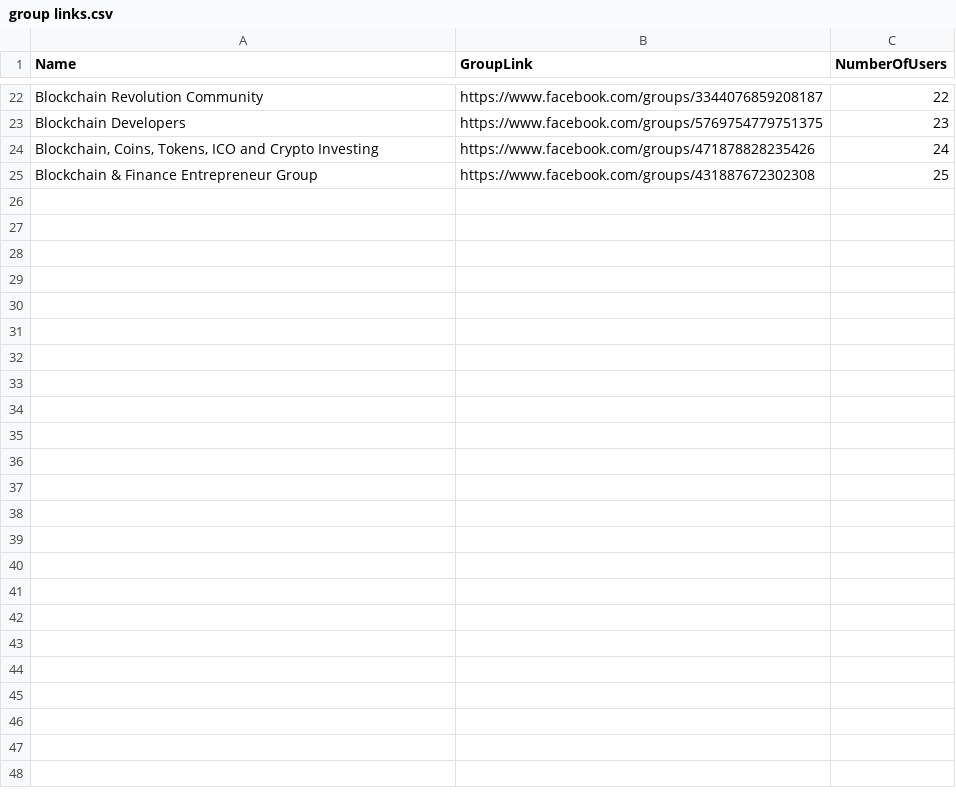
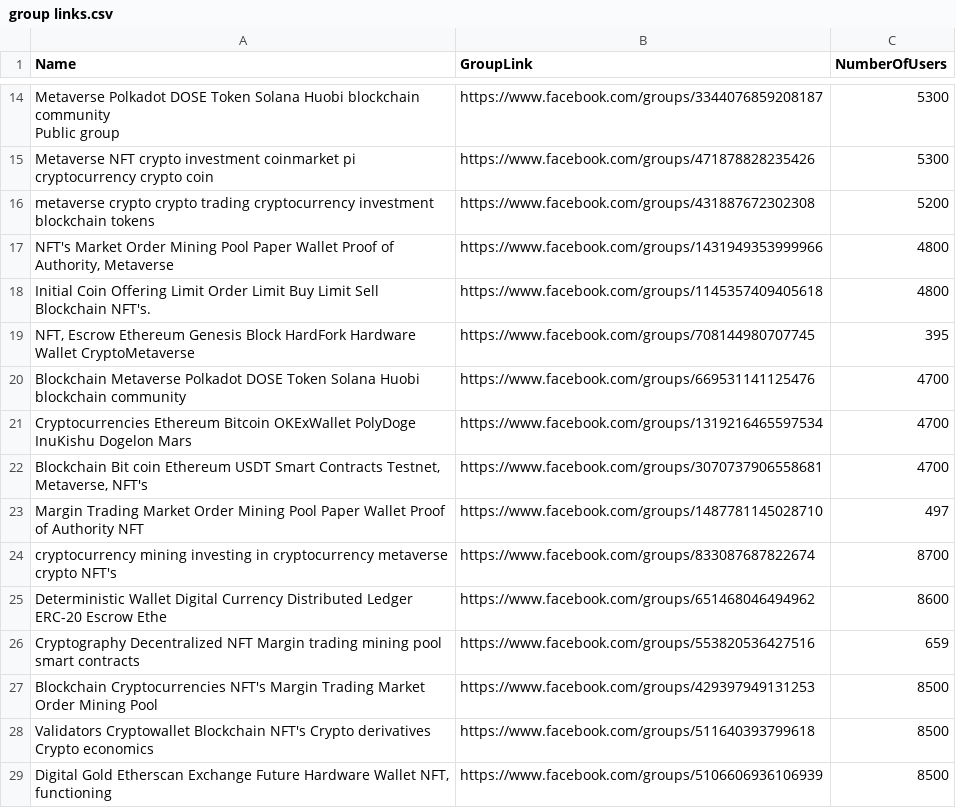
Before and after one commit to tonyyang0504/Data-Analysis, a CSV file: links/group links.csv, drawn as a sheet; only a part is shown, gaps mark what is left out; removed rows and columns are numbered as before the commit, all else as after; ↵ is a line break in a cell; the diff covers the shown part only; the diff names each change by its address in the sheet, - before the commit and + after, or states it on an @@ line.

Commit message:
modified group links

```diff
--- a/links/group links.csv
+++ b/links/group links.csv
-A14 (Name): Blockchain Revolution Community
+A14 (Name): Metaverse Polkadot DOSE Token Solana Huobi blockchain community ↵ Public group
-C14 (NumberOfUsers): 22
+C14 (NumberOfUsers): 5300
-row 23: Blockchain Developers | https://www.facebook.com/groups/5769754779751375 | 23
-A15 (Name): Blockchain, Coins, Tokens, ICO and Crypto Investing
+A15 (Name): Metaverse NFT crypto investment coinmarket pi cryptocurrency crypto coin
-C15 (NumberOfUsers): 24
+C15 (NumberOfUsers): 5300
-A16 (Name): Blockchain & Finance Entrepreneur Group
+A16 (Name): metaverse crypto crypto trading cryptocurrency investment blockchain tokens
-C16 (NumberOfUsers): 25
+C16 (NumberOfUsers): 5200
+row 17: NFT's Market Order Mining Pool Paper Wallet Proof of Authority, Metaverse | https://www.facebook.com/groups/1431949353999966 | 4800
+row 18: Initial Coin Offering Limit Order Limit Buy Limit Sell Blockchain NFT's. | https://www.facebook.com/groups/1145357409405618 | 4800
+row 19: NFT, Escrow Ethereum Genesis Block HardFork Hardware Wallet CryptoMetaverse | https://www.facebook.com/groups/708144980707745 | 395
+row 20: Blockchain Metaverse Polkadot DOSE Token Solana Huobi blockchain community | https://www.facebook.com/groups/669531141125476 | 4700
+row 21: Cryptocurrencies Ethereum Bitcoin OKExWallet PolyDoge InuKishu Dogelon Mars | https://www.facebook.com/groups/1319216465597534 | 4700
+row 22: Blockchain Bit coin Ethereum USDT Smart Contracts Testnet, Metaverse, NFT's | https://www.facebook.com/groups/3070737906558681 | 4700
+row 23: Margin Trading Market Order Mining Pool Paper Wallet Proof of Authority NFT | https://www.facebook.com/groups/1487781145028710 | 497
+row 24: cryptocurrency mining investing in cryptocurrency metaverse crypto NFT's | https://www.facebook.com/groups/833087687822674 | 8700
+row 25: Deterministic Wallet Digital Currency Distributed Ledger ERC-20 Escrow Ethe | https://www.facebook.com/groups/651468046494962 | 8600
+row 26: Cryptography Decentralized NFT Margin trading mining pool smart contracts | https://www.facebook.com/groups/553820536427516 | 659
+row 27: Blockchain Cryptocurrencies NFT's Margin Trading Market Order Mining Pool | https://www.facebook.com/groups/429397949131253 | 8500
+row 28: Validators Cryptowallet Blockchain NFT's Crypto derivatives Crypto economics | https://www.facebook.com/groups/511640393799618 | 8500
+row 29: Digital Gold Etherscan Exchange Future Hardware Wallet NFT, functioning | https://www.facebook.com/groups/5106606936106939 | 8500
```
Also changed, not shown: 8 removed rows and 24 edited cells elsewhere in this file, 3 other files.
